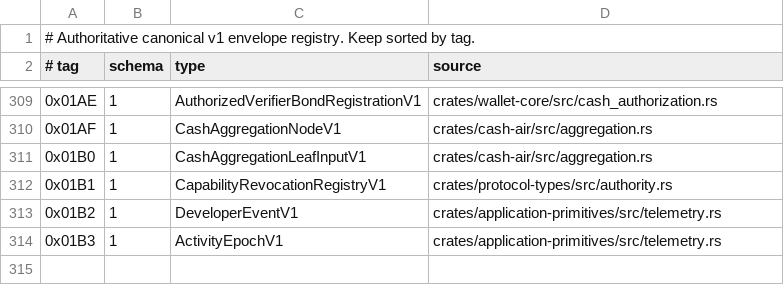
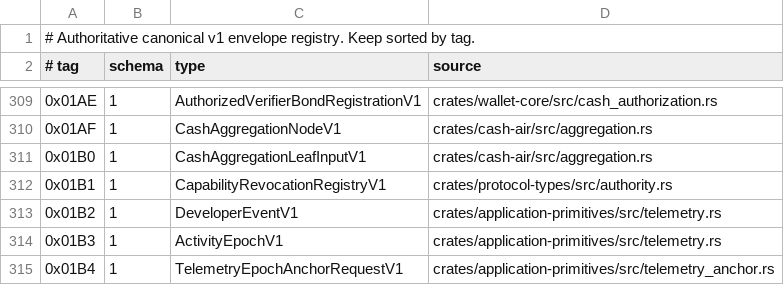
Before and after one commit to advatar/ActiveChain, a TSV file: testing/type-tag-registry-v1.tsv, drawn as a sheet; only a part is shown, gaps mark what is left out.

Commit message:
anchor: bind canonical telemetry epoch requests

```diff
--- a/testing/type-tag-registry-v1.tsv
+++ b/testing/type-tag-registry-v1.tsv
@@ -314 +314,2 @@
 0x01B3	1	ActivityEpochV1	crates/application-primitives/src/telemetry.rs
+0x01B4	1	TelemetryEpochAnchorRequestV1	crates/application-primitives/src/telemetry_anchor.rs
```
Also changed, not shown: 3 other files.
